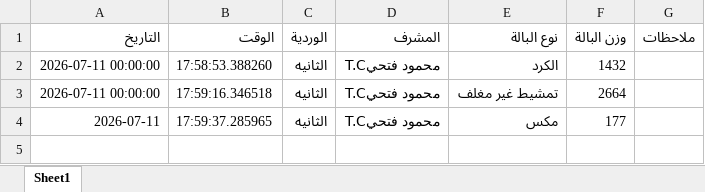
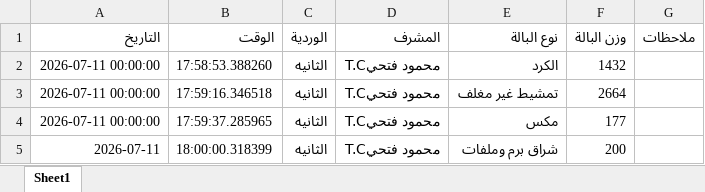
Before and after one commit to mahmedabdallh123/BELYARN, an Excel workbook: luva.xlsx, sheet Sheet1, drawn as a sheet; values as stored, in another font and other column widths than the file's, no borders; the diff names each change by its address in the sheet, - before the commit and + after, or states it on an @@ line.

Commit message:
تحديث

```diff
--- a/luva.xlsx (sheet Sheet1)
+++ b/luva.xlsx (sheet Sheet1)
-A4 (التاريخ): 2026-07-11
+A4 (التاريخ): 2026-07-11 00:00:00
+row 5: 2026-07-11 | 18:00:00.318399 | الثانيه | محمود فتحيT.C | شراق برم وملفات | 200
```
